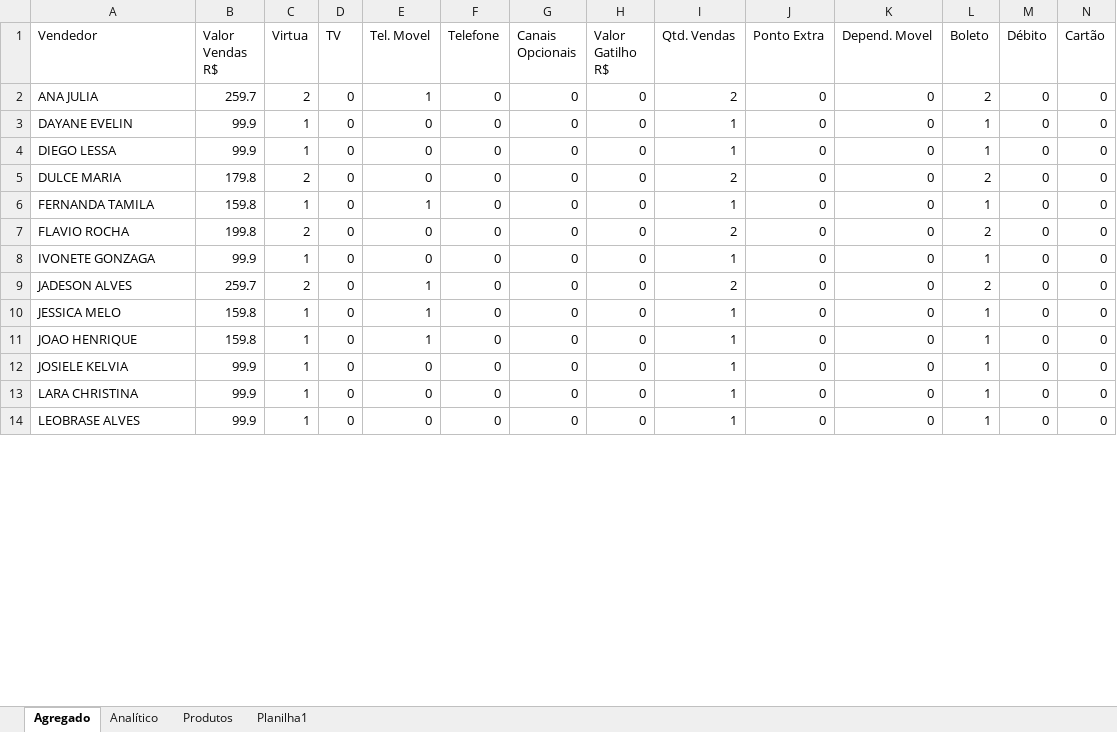
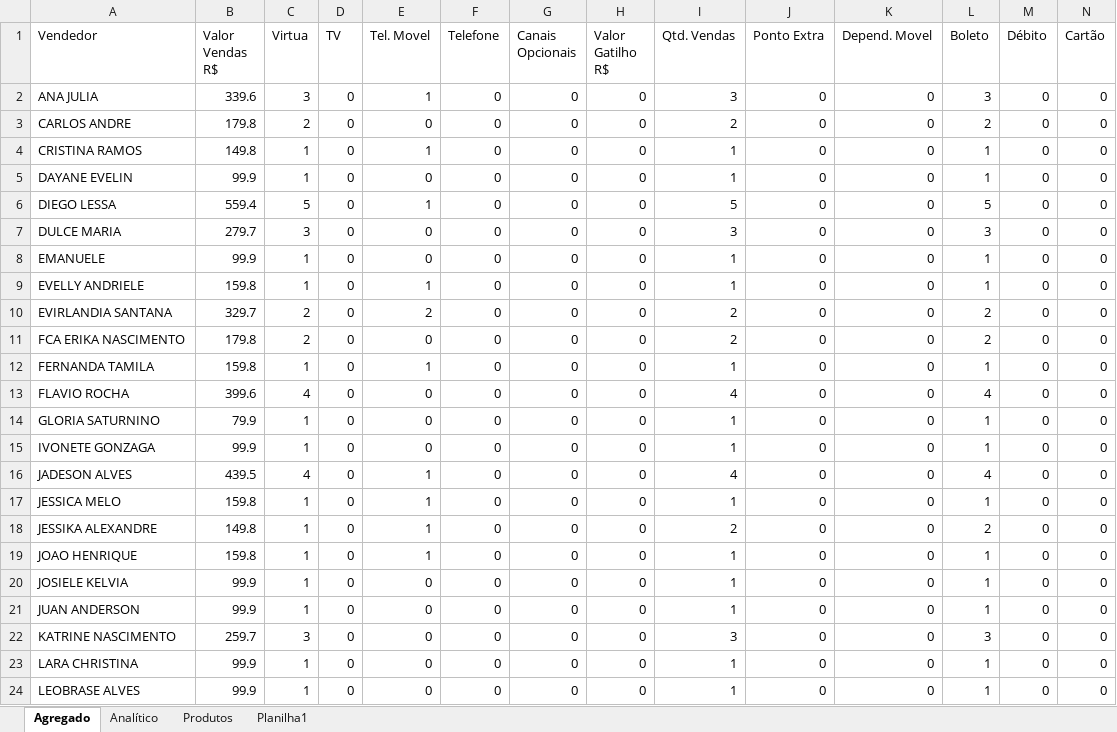
Before and after one commit to JeffersonDeylane/LP2---sistema-de-vendas, an Excel workbook: dados/importacao/RDT.xlsx, sheet Agregado, drawn as a sheet; only a part is shown; values as stored, in another font and other column widths than the file's, no borders; addresses are those after the commit; rows hold the shown columns only; the diff covers the shown part only; the diff names each change by its address in the sheet, - before the commit and + after, or states it on an @@ line.

```diff
--- a/dados/importacao/RDT.xlsx (sheet Agregado)
+++ b/dados/importacao/RDT.xlsx (sheet Agregado)
-B2 (Valor Vendas R$): 259.7
+B2 (Valor Vendas R$): 339.6
-C2 (Virtua): 2
+C2 (Virtua): 3
-I2 (Qtd. Vendas): 2
+I2 (Qtd. Vendas): 3
-L2 (Boleto): 2
+L2 (Boleto): 3
+row 3: CARLOS ANDRE | 179.8 | 2 | 0 | 0 | 0 | 0 | 0 | 2 | 0 | 0 | 2 | 0 | 0
+row 4: CRISTINA RAMOS | 149.8 | 1 | 0 | 1 | 0 | 0 | 0 | 1 | 0 | 0 | 1 | 0 | 0
-B6 (Valor Vendas R$): 99.9
+B6 (Valor Vendas R$): 559.4
-C6 (Virtua): 1
+C6 (Virtua): 5
-E6 (Tel. Movel): 0
+E6 (Tel. Movel): 1
-I6 (Qtd. Vendas): 1
+I6 (Qtd. Vendas): 5
-L6 (Boleto): 1
+L6 (Boleto): 5
-B7 (Valor Vendas R$): 179.8
+B7 (Valor Vendas R$): 279.7
-C7 (Virtua): 2
+C7 (Virtua): 3
-I7 (Qtd. Vendas): 2
+I7 (Qtd. Vendas): 3
-L7 (Boleto): 2
+L7 (Boleto): 3
+row 8: EMANUELE | 99.9 | 1 | 0 | 0 | 0 | 0 | 0 | 1 | 0 | 0 | 1 | 0 | 0
+row 9: EVELLY ANDRIELE | 159.8 | 1 | 0 | 1 | 0 | 0 | 0 | 1 | 0 | 0 | 1 | 0 | 0
+row 10: EVIRLANDIA SANTANA | 329.7 | 2 | 0 | 2 | 0 | 0 | 0 | 2 | 0 | 0 | 2 | 0 | 0
+row 11: FCA ERIKA NASCIMENTO | 179.8 | 2 | 0 | 0 | 0 | 0 | 0 | 2 | 0 | 0 | 2 | 0 | 0
-B13 (Valor Vendas R$): 199.8
+B13 (Valor Vendas R$): 399.6
-C13 (Virtua): 2
+C13 (Virtua): 4
-I13 (Qtd. Vendas): 2
+I13 (Qtd. Vendas): 4
-L13 (Boleto): 2
+L13 (Boleto): 4
+row 14: GLORIA SATURNINO | 79.9 | 1 | 0 | 0 | 0 | 0 | 0 | 1 | 0 | 0 | 1 | 0 | 0
-B16 (Valor Vendas R$): 259.7
+B16 (Valor Vendas R$): 439.5
-C16 (Virtua): 2
+C16 (Virtua): 4
-I16 (Qtd. Vendas): 2
+I16 (Qtd. Vendas): 4
-L16 (Boleto): 2
+L16 (Boleto): 4
+row 18: JESSIKA ALEXANDRE | 149.8 | 1 | 0 | 1 | 0 | 0 | 0 | 2 | 0 | 0 | 2 | 0 | 0
+row 21: JUAN ANDERSON | 99.9 | 1 | 0 | 0 | 0 | 0 | 0 | 1 | 0 | 0 | 1 | 0 | 0
+row 22: KATRINE NASCIMENTO | 259.7 | 3 | 0 | 0 | 0 | 0 | 0 | 3 | 0 | 0 | 3 | 0 | 0
```
Also changed, not shown: 9 added rows and 48 edited cells elsewhere in this sheet, sheet Analítico, sheet Produtos, dados/exportacao/vendas.xlsx, dados/importacao/VNA.xlsx, 30 other files.
